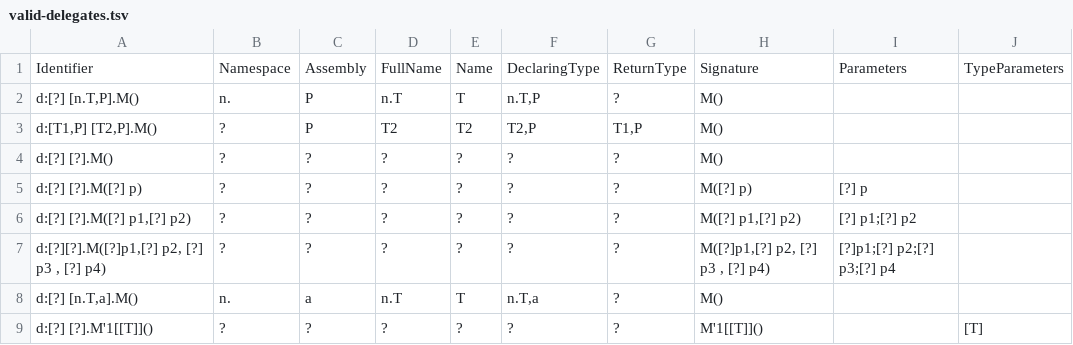
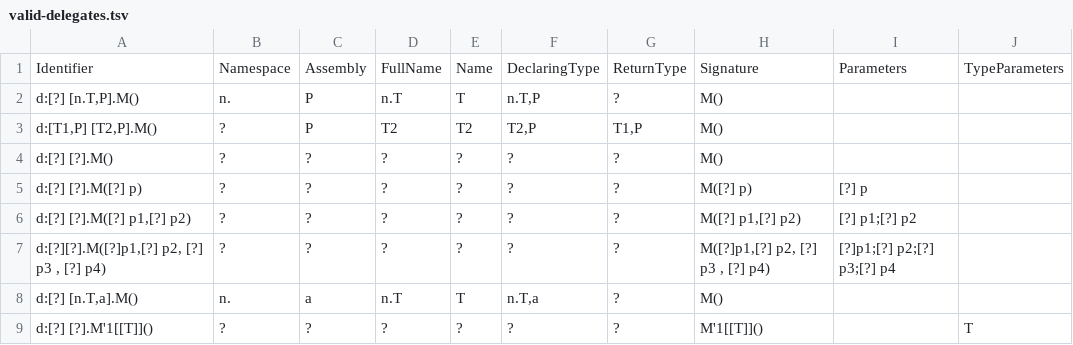
Before and after one commit to stg-tud/kave, a TSV file: feedback-generator/KaVE.Commons.Tests/Model/Names/CSharp/Parser/Data/valid-delegates.tsv, drawn as a sheet.

```diff
--- a/feedback-generator/KaVE.Commons.Tests/Model/Names/CSharp/Parser/Data/valid-delegates.tsv
+++ b/feedback-generator/KaVE.Commons.Tests/Model/Names/CSharp/Parser/Data/valid-delegates.tsv
@@ -8,2 +8,2 @@ d:[?][?].M([?]p1,[?] p2, [?] p3 , [?] p4)	?	?	?	?	?	?	M([?]p1,[?] p2, [?] p3 , [
 d:[?] [n.T,a].M()	n.	a	n.T	T	n.T,a	?	M()		
-d:[?] [?].M'1[[T]]()	?	?	?	?	?	?	M'1[[T]]()		[T]
+d:[?] [?].M'1[[T]]()	?	?	?	?	?	?	M'1[[T]]()		T
```
Also changed, not shown: feedback-generator/KaVE.Commons.Tests/Model/Names/CSharp/Parser/Data/valid-arraytypes.tsv, feedback-generator/KaVE.Commons.Tests/Model/Names/CSharp/Parser/Data/valid-methodnames.tsv, 4 other files.
